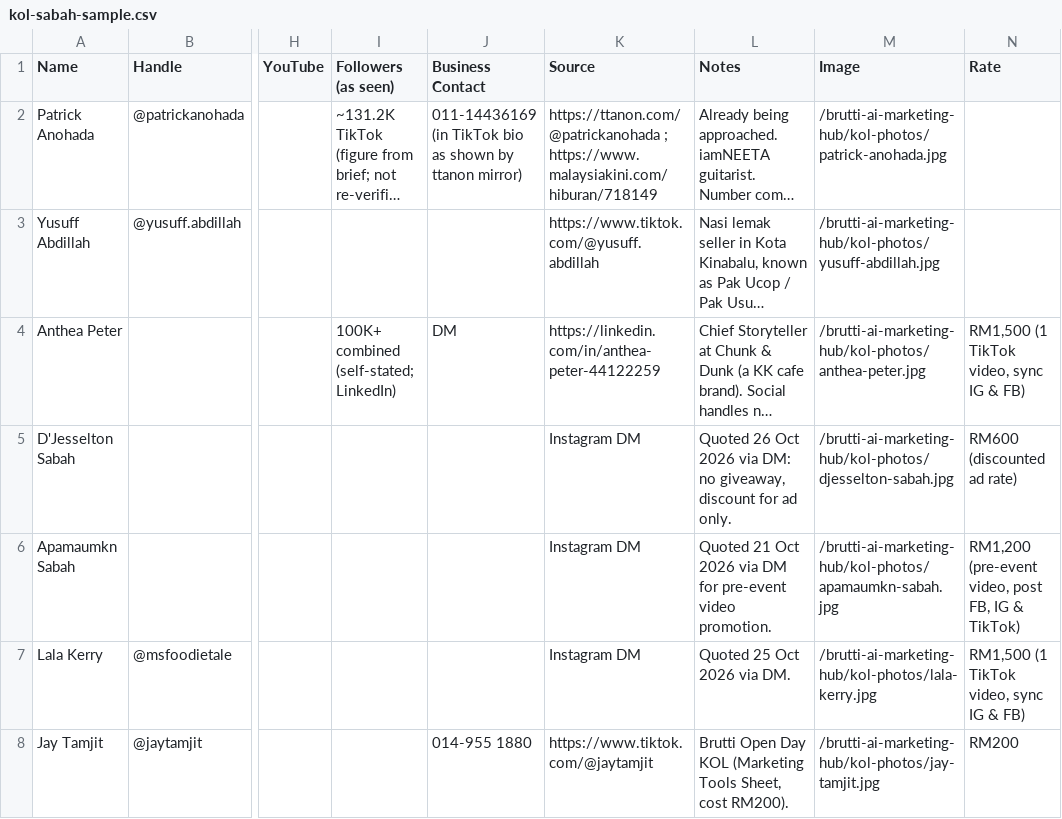
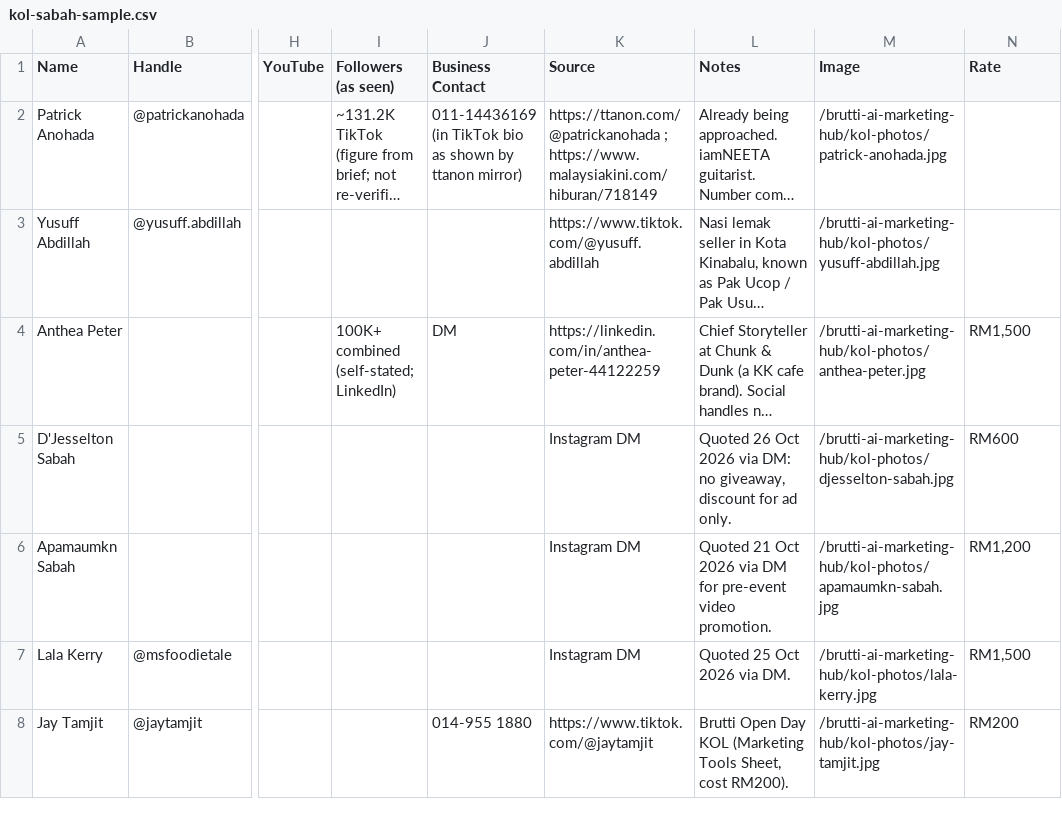
Before and after one commit to Brutti-team/brutti-ai-marketing-hub, a CSV file: src/data/kol-sabah-sample.csv, drawn as a sheet; only a part is shown, gaps mark what is left out; long unchanged cells end in …; the diff names each change by its address in the sheet, - before the commit and + after, or states it on an @@ line.

Commit message:
KOL Sabah: rate shows amount only

```diff
--- a/src/data/kol-sabah-sample.csv
+++ b/src/data/kol-sabah-sample.csv
-N4 (Rate): RM1,500 (1 TikTok video, sync IG & FB)
+N4 (Rate): RM1,500
-N5 (Rate): RM600 (discounted ad rate)
+N5 (Rate): RM600
-N6 (Rate): RM1,200 (pre-event video, post FB, IG & TikTok)
+N6 (Rate): RM1,200
-N7 (Rate): RM1,500 (1 TikTok video, sync IG & FB)
+N7 (Rate): RM1,500
```
